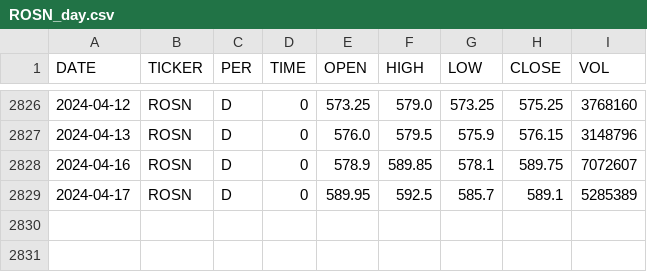
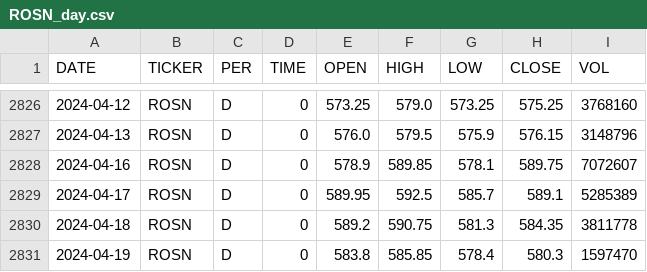
Before and after one commit to zakonreal/Stock, a CSV file: data/ROSN_day.csv, drawn as a sheet; only a part is shown, gaps mark what is left out.

```diff
--- a/data/ROSN_day.csv
+++ b/data/ROSN_day.csv
@@ -2829 +2829,3 @@ DATE,TICKER,PER,TIME,OPEN,HIGH,LOW,CLOSE,VOL
 2024-04-17,ROSN,D,0,589.95,592.5,585.7,589.1,5285389
+2024-04-18,ROSN,D,0,589.2,590.75,581.3,584.35,3811778
+2024-04-19,ROSN,D,0,583.8,585.85,578.4,580.3,1597470
```
Also changed, not shown: data/GAZP_day.csv, data/MOEX_day.csv, 8 other files.
